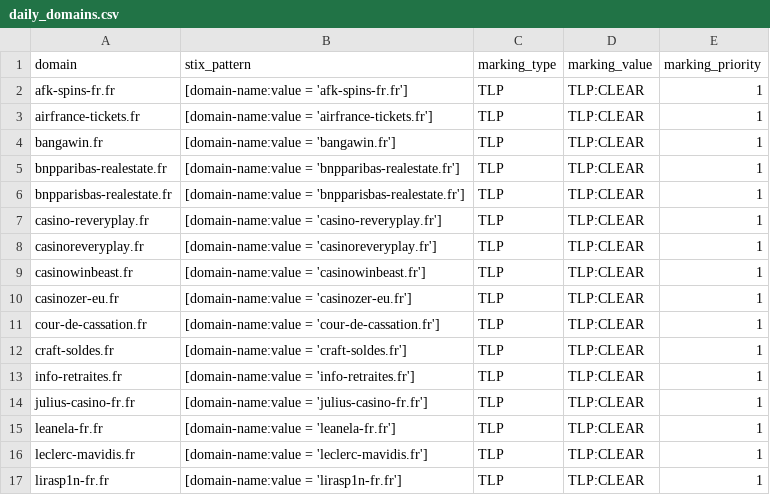
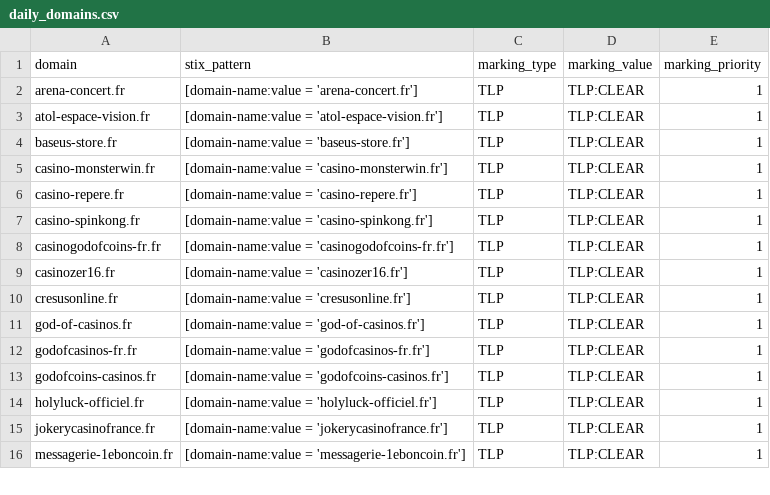
Before and after one commit to DreadFog/red_flag_domains_csv_feed_opencti, a CSV file: daily_domains.csv, drawn as a sheet; only a part is shown; the diff covers the shown part only.

```diff
--- a/daily_domains.csv
+++ b/daily_domains.csv
@@ -1,17 +1,16 @@
 domain,stix_pattern,marking_type,marking_value,marking_priority
-afk-spins-fr.fr,[domain-name:value = 'afk-spins-fr.fr'],TLP,TLP:CLEAR,1
-airfrance-tickets.fr,[domain-name:value = 'airfrance-tickets.fr'],TLP,TLP:CLEAR,1
-bangawin.fr,[domain-name:value = 'bangawin.fr'],TLP,TLP:CLEAR,1
-bnpparibas-realestate.fr,[domain-name:value = 'bnpparibas-realestate.fr'],TLP,TLP:CLEAR,1
-bnpparisbas-realestate.fr,[domain-name:value = 'bnpparisbas-realestate.fr'],TLP,TLP:CLEAR,1
-casino-reveryplay.fr,[domain-name:value = 'casino-reveryplay.fr'],TLP,TLP:CLEAR,1
-casinoreveryplay.fr,[domain-name:value = 'casinoreveryplay.fr'],TLP,TLP:CLEAR,1
-casinowinbeast.fr,[domain-name:value = 'casinowinbeast.fr'],TLP,TLP:CLEAR,1
-casinozer-eu.fr,[domain-name:value = 'casinozer-eu.fr'],TLP,TLP:CLEAR,1
-cour-de-cassation.fr,[domain-name:value = 'cour-de-cassation.fr'],TLP,TLP:CLEAR,1
-craft-soldes.fr,[domain-name:value = 'craft-soldes.fr'],TLP,TLP:CLEAR,1
-info-retraites.fr,[domain-name:value = 'info-retraites.fr'],TLP,TLP:CLEAR,1
-julius-casino-fr.fr,[domain-name:value = 'julius-casino-fr.fr'],TLP,TLP:CLEAR,1
-leanela-fr.fr,[domain-name:value = 'leanela-fr.fr'],TLP,TLP:CLEAR,1
-leclerc-mavidis.fr,[domain-name:value = 'leclerc-mavidis.fr'],TLP,TLP:CLEAR,1
-lirasp1n-fr.fr,[domain-name:value = 'lirasp1n-fr.fr'],TLP,TLP:CLEAR,1
+arena-concert.fr,[domain-name:value = 'arena-concert.fr'],TLP,TLP:CLEAR,1
+atol-espace-vision.fr,[domain-name:value = 'atol-espace-vision.fr'],TLP,TLP:CLEAR,1
+baseus-store.fr,[domain-name:value = 'baseus-store.fr'],TLP,TLP:CLEAR,1
+casino-monsterwin.fr,[domain-name:value = 'casino-monsterwin.fr'],TLP,TLP:CLEAR,1
+casino-repere.fr,[domain-name:value = 'casino-repere.fr'],TLP,TLP:CLEAR,1
+casino-spinkong.fr,[domain-name:value = 'casino-spinkong.fr'],TLP,TLP:CLEAR,1
+casinogodofcoins-fr.fr,[domain-name:value = 'casinogodofcoins-fr.fr'],TLP,TLP:CLEAR,1
+casinozer16.fr,[domain-name:value = 'casinozer16.fr'],TLP,TLP:CLEAR,1
+cresusonline.fr,[domain-name:value = 'cresusonline.fr'],TLP,TLP:CLEAR,1
+god-of-casinos.fr,[domain-name:value = 'god-of-casinos.fr'],TLP,TLP:CLEAR,1
+godofcasinos-fr.fr,[domain-name:value = 'godofcasinos-fr.fr'],TLP,TLP:CLEAR,1
+godofcoins-casinos.fr,[domain-name:value = 'godofcoins-casinos.fr'],TLP,TLP:CLEAR,1
+holyluck-officiel.fr,[domain-name:value = 'holyluck-officiel.fr'],TLP,TLP:CLEAR,1
+jokerycasinofrance.fr,[domain-name:value = 'jokerycasinofrance.fr'],TLP,TLP:CLEAR,1
+messagerie-1eboncoin.fr,[domain-name:value = 'messagerie-1eboncoin.fr'],TLP,TLP:CLEAR,1
```
Also changed, not shown: 6 removed rows and 16 edited cells elsewhere in this file.
